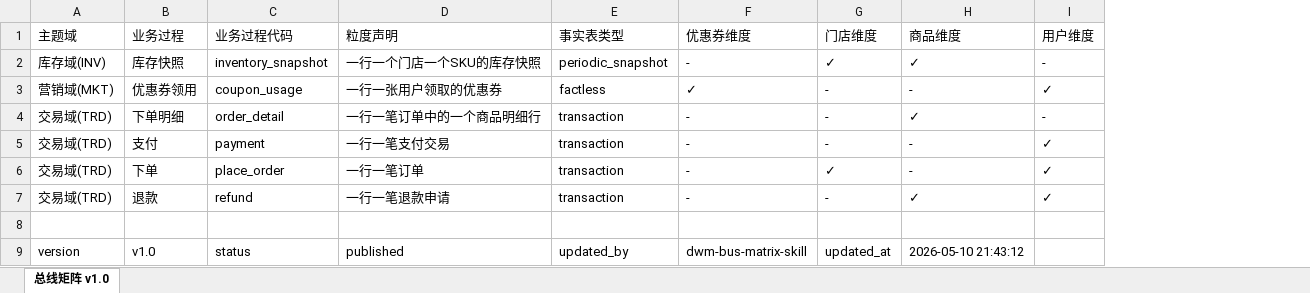
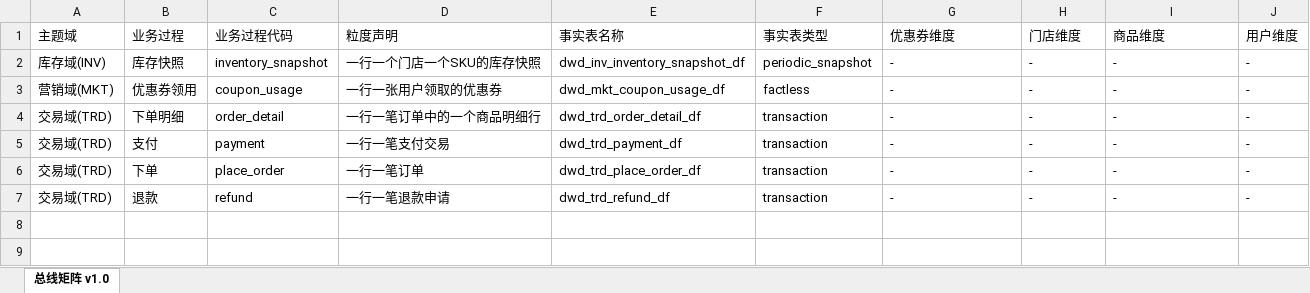
Before and after one commit to Niliria/datawarehouse-guid-skills, an Excel workbook: output/dwm-bus-matrix/dwm_bus_matrix.xlsx, sheet 总线矩阵 v1.0, drawn as a sheet; values as stored, in another font and other column widths than the file's, no cell formats; removed rows and columns are numbered as before the commit, all else as after; the diff names each change by its address in the sheet, - before the commit and + after, or states it on an @@ line.

Commit message:
refactor(skills): 移除 dwm-data-inventory，清理步骤编号与 Kimball 标注
- 删除 dwm-data-inventory skill，输入改为直接读取 metadata_parse/ods_generator
- 新增 read_xlsx.py 共享工具
- write_bus_matrix.py 适配 xlsx 输入，调整列顺序为：主题域/业务过程/业务过程代码/粒度声明/事实表名称/事实表类型
- 清理所有带圈数字（②③⑤）和 Kimball Step 标注，改用 skill 名称引用
- 删除 dwm-matrix 步骤映射表，触发词下放到各 skill 自身 description

```diff
--- a/output/dwm-bus-matrix/dwm_bus_matrix.xlsx (sheet 总线矩阵 v1.0)
+++ b/output/dwm-bus-matrix/dwm_bus_matrix.xlsx (sheet 总线矩阵 v1.0)
+column E (事实表名称), rows 2-7: dwd_inv_inventory_snapshot_df | dwd_mkt_coupon_usage_df | dwd_trd_order_detail_df | dwd_trd_payment_df | dwd_trd_place_order_df | dwd_trd_refund_df
-H2 (门店维度): ✓
+H2 (门店维度): -
-I2 (商品维度): ✓
+I2 (商品维度): -
-G3 (优惠券维度): ✓
+G3 (优惠券维度): -
-J3 (用户维度): ✓
+J3 (用户维度): -
-I4 (商品维度): ✓
+I4 (商品维度): -
-J5:J7 (用户维度): ✓
+J5:J7 (用户维度): -
-H6 (门店维度): ✓
+H6 (门店维度): -
-I7 (商品维度): ✓
+I7 (商品维度): -
-row 8: (empty)
-row 9: version | v1.0 | status | published | updated_by | dwm-bus-matrix-skill | updated_at | 2026-05-10 21:43:12
```
Also changed, not shown: cell formats, 12 other files.
